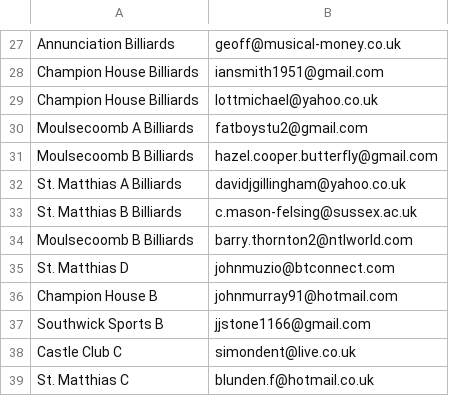
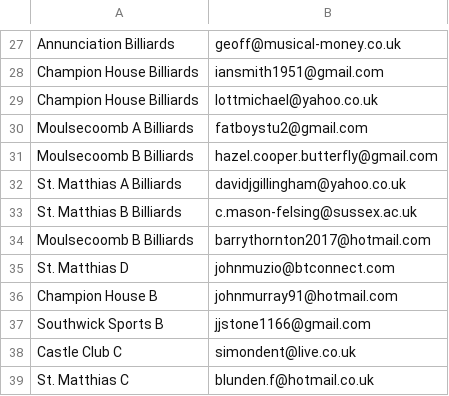
Before and after one commit to sheepworrier/bhdbsl, a CSV file: team_email_addresses.csv, drawn as a sheet; only a part is shown, gaps mark what is left out.

Commit message:
Update Barry

```diff
--- a/team_email_addresses.csv
+++ b/team_email_addresses.csv
@@ -33,3 +33,3 @@ St. Matthias A Billiards,davidjgillingham@yahoo.co.uk
 St. Matthias B Billiards,c.mason-felsing@sussex.ac.uk
-Moulsecoomb B Billiards,barry.thornton2@ntlworld.com
+Moulsecoomb B Billiards,barrythornton2017@hotmail.com
 St. Matthias D,johnmuzio@btconnect.com
```
